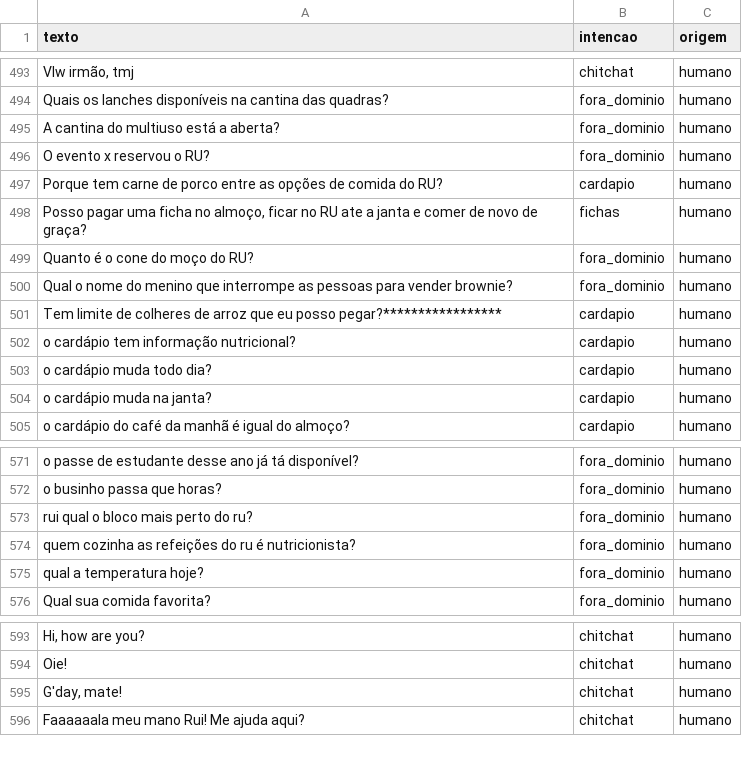
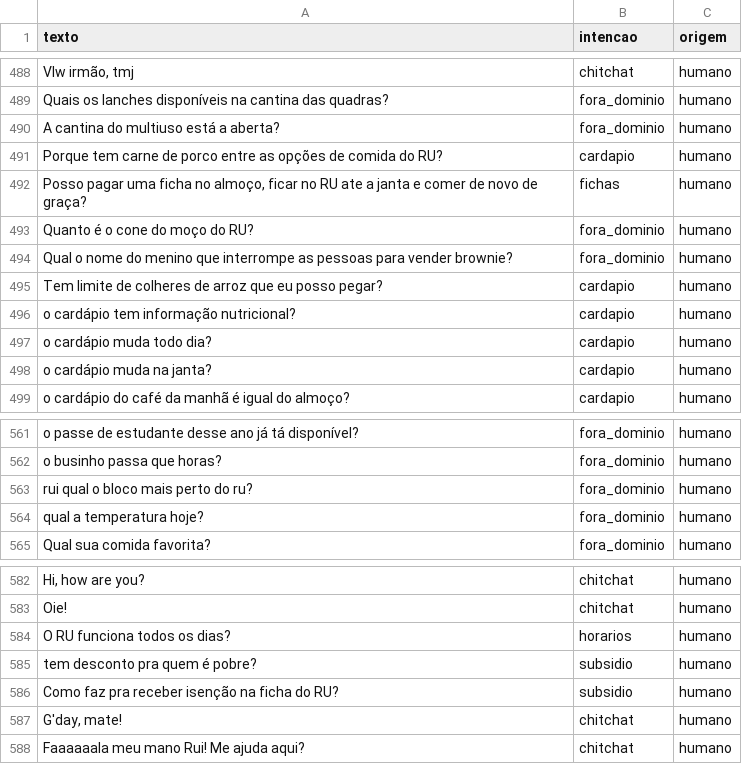
Before and after one commit to isa-nkn/Coerporacao, a CSV file: dados/treino.csv, drawn as a sheet; only a part is shown, gaps mark what is left out; removed rows and columns are numbered as before the commit, all else as after; the diff covers the shown part only; the diff names each change by its address in the sheet, - before the commit and + after, or states it on an @@ line.

```diff
--- a/dados/treino.csv
+++ b/dados/treino.csv
-row 496: O evento x reservou o RU? | fora_dominio | humano
-A495 (texto): …eu posso pegar?*****************
+A495 (texto): …eu posso pegar?
-row 574: quem cozinha as refeições do ru é nutricionista? | fora_dominio | humano
+row 584: O RU funciona todos os dias? | horarios | humano
+row 585: tem desconto pra quem é pobre? | subsidio | humano
+row 586: Como faz pra receber isenção na ficha do RU? | subsidio | humano
```
Also changed, not shown: 9 removed rows elsewhere in this file, 1 other file.
